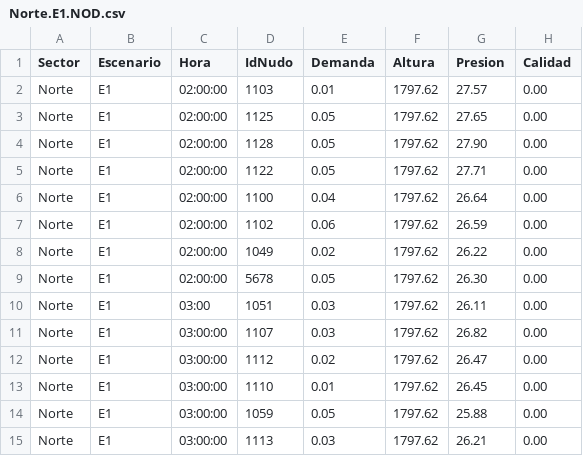
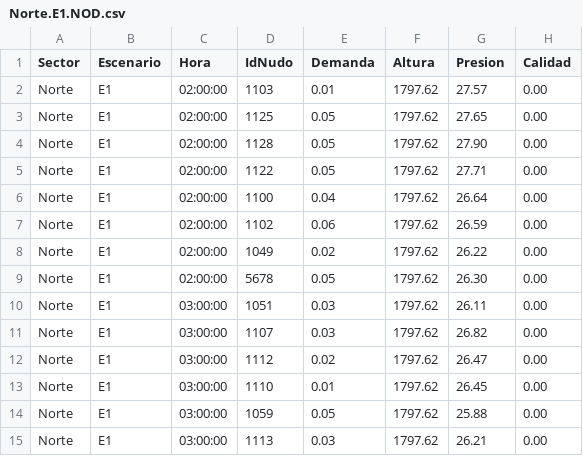
Before and after one commit to juancho121457/seminario, a CSV file: Norte.E1.NOD.csv, drawn as a sheet; only a part is shown.

Commit message:
Add files via upload

```diff
--- a/Norte.E1.NOD.csv
+++ b/Norte.E1.NOD.csv
@@ -9,3 +9,3 @@ Norte,E1,02:00:00,1049,0.02,1797.62,26.22,0.00
 Norte,E1,02:00:00,5678,0.05,1797.62,26.30,0.00
-Norte,E1,03:00,1051,0.03,1797.62,26.11,0.00
+Norte,E1,03:00:00,1051,0.03,1797.62,26.11,0.00
 Norte,E1,03:00:00,1107,0.03,1797.62,26.82,0.00
```
